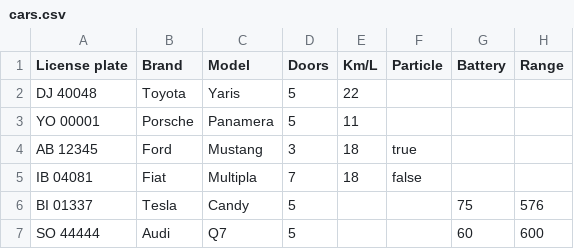
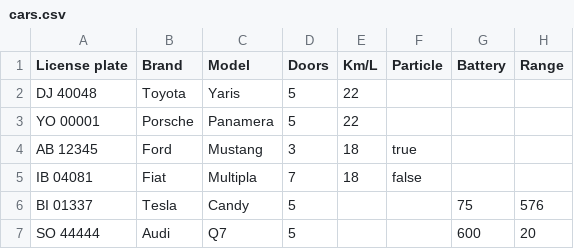
Before and after one commit to MojoOno/SP2, a CSV file: SP2/data/cars.csv, drawn as a sheet.

```diff
--- a/SP2/data/cars.csv
+++ b/SP2/data/cars.csv
@@ -2,3 +2,3 @@ License plate, Brand, Model, Doors, Km/L, Particle, Battery, Range
 DJ 40048, Toyota, Yaris, 5, 22, , ,
-YO 00001, Porsche, Panamera, 5, 11, , ,
+YO 00001, Porsche, Panamera, 5, 22, , ,
 AB 12345, Ford, Mustang, 3, 18, true, ,
@@ -6,2 +6,2 @@ IB 04081, Fiat, Multipla, 7, 18, false, ,
 BI 01337, Tesla, Candy, 5, , , 75, 576
-SO 44444, Audi, Q7, 5, , , 60, 600
+SO 44444, Audi, Q7, 5, , , 600, 20
```
Also changed, not shown: 3 other files.
